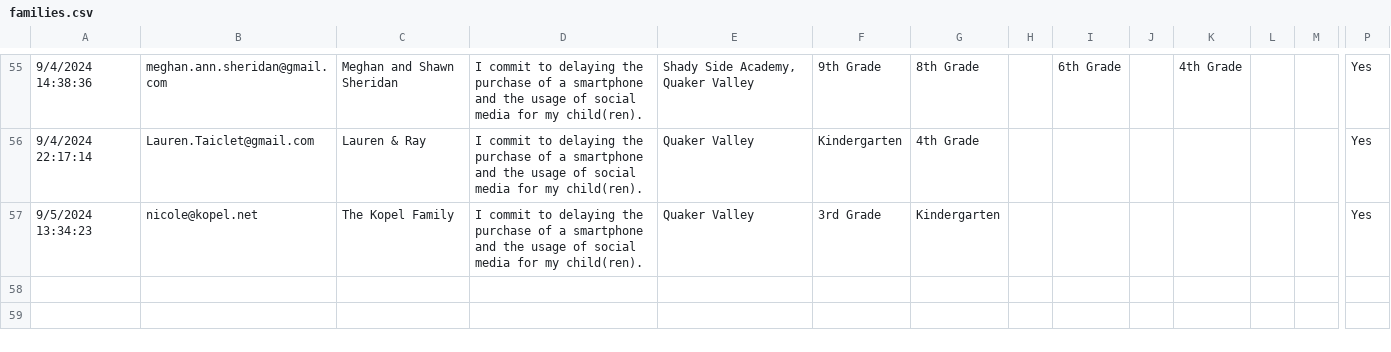
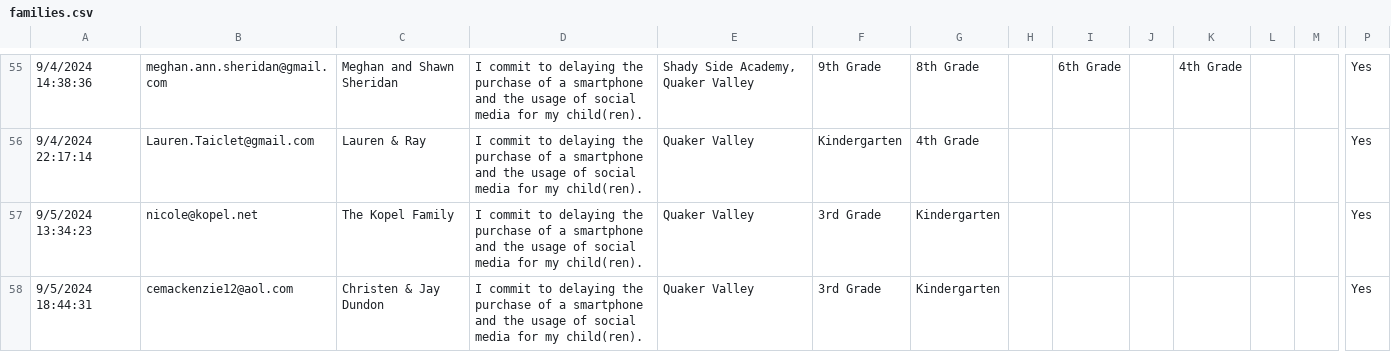
Before and after one commit to coxandrew/sewickleyunplugged, a CSV file: _data/families.csv, drawn as a sheet; only a part is shown, gaps mark what is left out; rows hold the shown columns only; the diff names each change by its address in the sheet, - before the commit and + after, or states it on an @@ line.

Commit message:
Update families.csv with the latest data

```diff
--- a/_data/families.csv
+++ b/_data/families.csv
+row 58: 9/5/2024 18:44:31 | cemackenzie12@aol.com | Christen & Jay Dundon | I commit to delaying the purchase of a smartphone and the usage of social media for my child(ren). | Quaker Valley | 3rd Grade | Kindergarten |  |  |  |  |  |  | Yes
```
